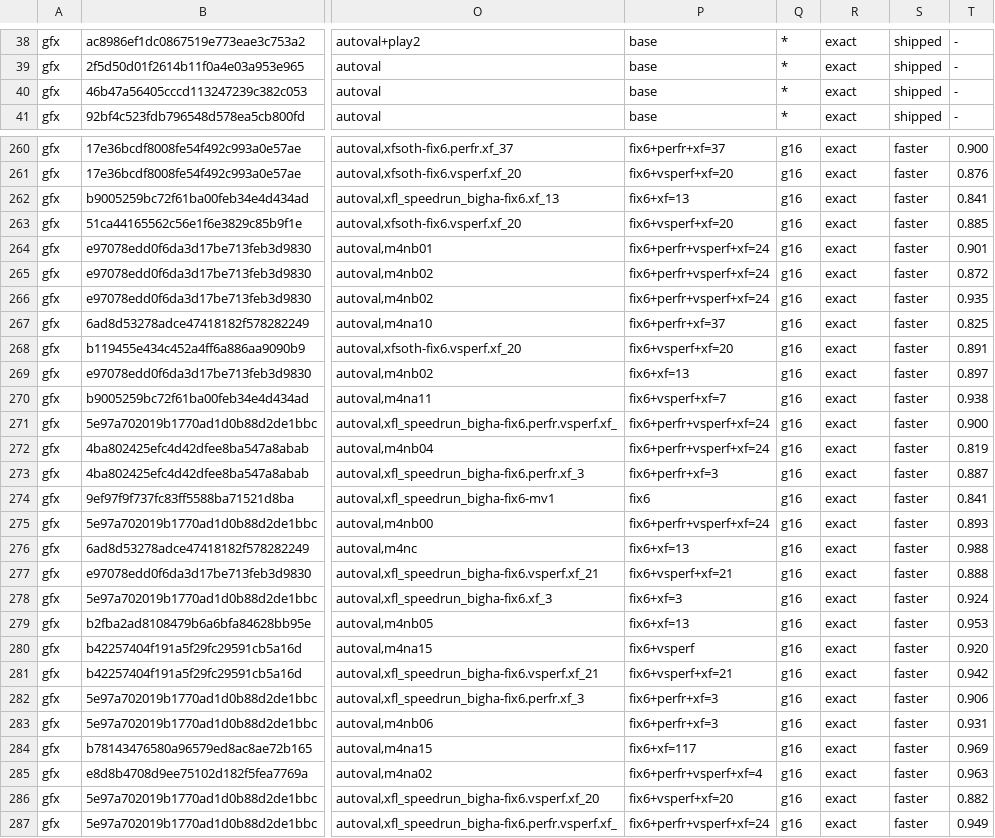
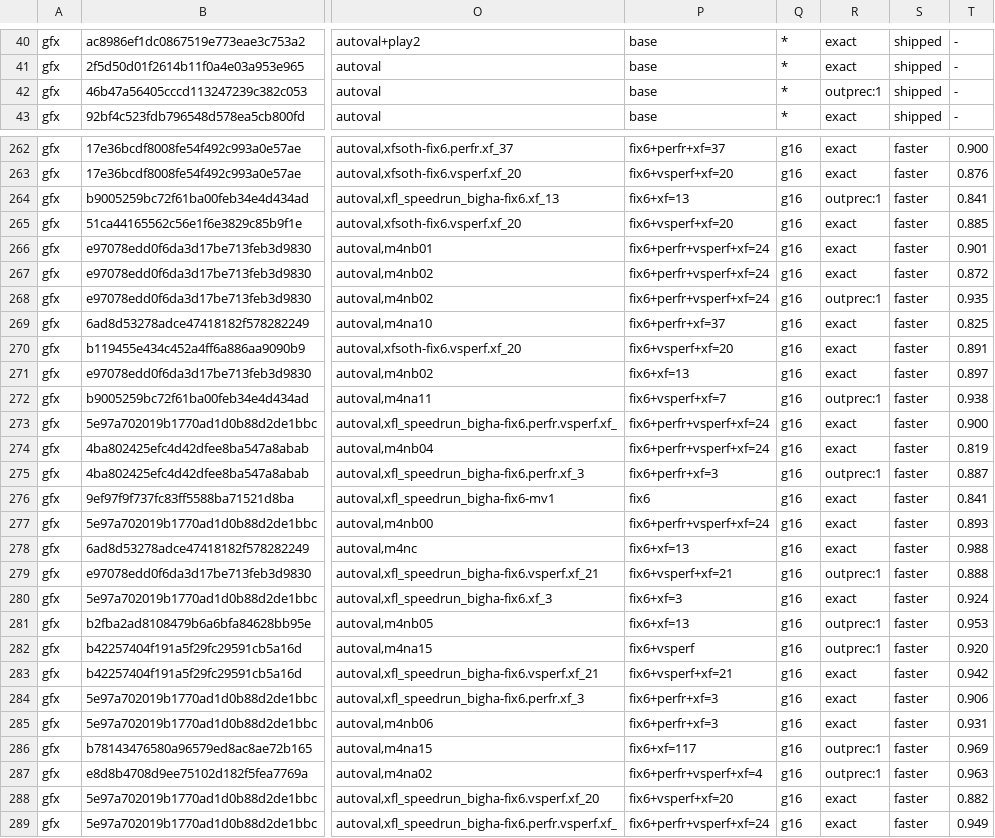
Before and after one commit to computerguy526/nativeps5, a TSV file: games/PPSA21564/metal-gfx-pairs.tsv, drawn as a sheet; only a part is shown, gaps mark what is left out; addresses are those after the commit; the diff covers the shown part only; the diff names each change by its address in the sheet, - before the commit and + after, or states it on an @@ line.

```diff
--- a/games/PPSA21564/metal-gfx-pairs.tsv
+++ b/games/PPSA21564/metal-gfx-pairs.tsv
-R42: exact
+R42: outprec:1
-R264: exact
+R264: outprec:1
-R268: exact
+R268: outprec:1
-R272: exact
+R272: outprec:1
-R275: exact
+R275: outprec:1
-R279: exact
+R279: outprec:1
-R281:R282: exact
+R281:R282: outprec:1
-R286:R287: exact
+R286:R287: outprec:1
```
Also changed, not shown: 2 added rows and 46 edited cells elsewhere in this file, 3 other files.
